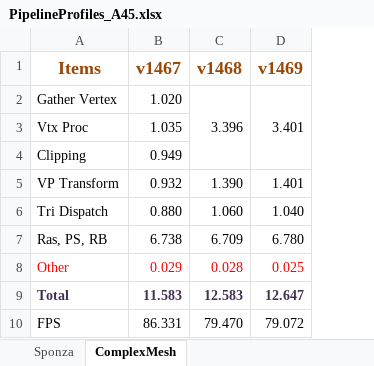
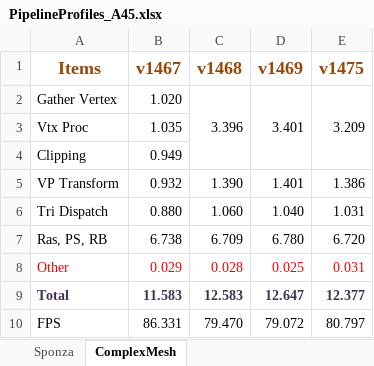
Before and after one commit to wuye9036/SalviaRenderer, an Excel workbook: doc/contents/materials/PipelineProfiles_A45.xlsx, sheet ComplexMesh, drawn as a sheet; values as stored, in another font and other column widths than the file's, no borders; the diff names each change by its address in the sheet, - before the commit and + after, or states it on an @@ line.

```diff
--- a/doc/contents/materials/PipelineProfiles_A45.xlsx (sheet ComplexMesh)
+++ b/doc/contents/materials/PipelineProfiles_A45.xlsx (sheet ComplexMesh)
+column E (v1475), rows 2-10: 3.209 |  |  | 1.386 | 1.031 | 6.720 | 0.031 | 12.377 | 80.797
```
Also changed, not shown: sheet Sponza, doc/contents/materials/PipelinePerformance_A45.xlsx, 1 other file.
